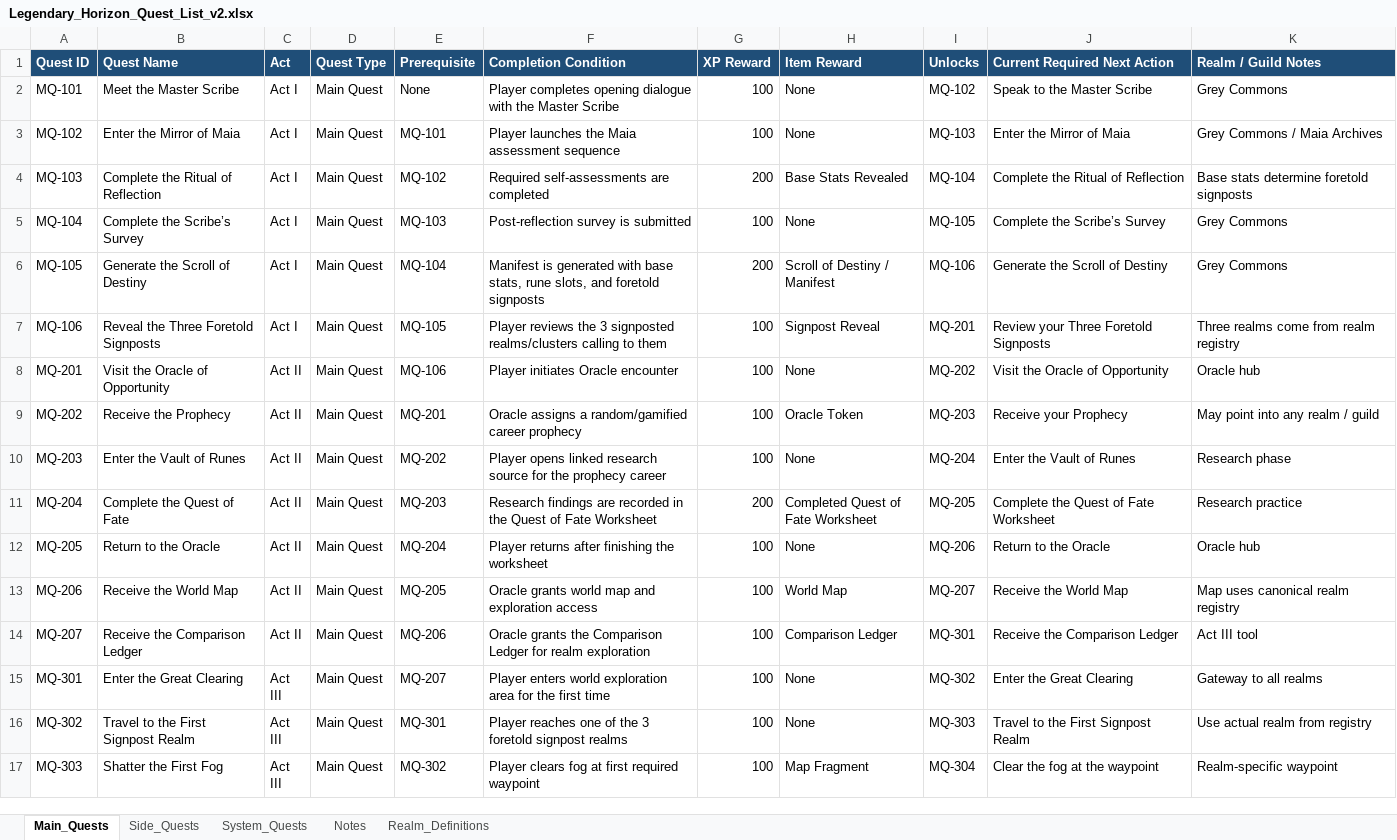
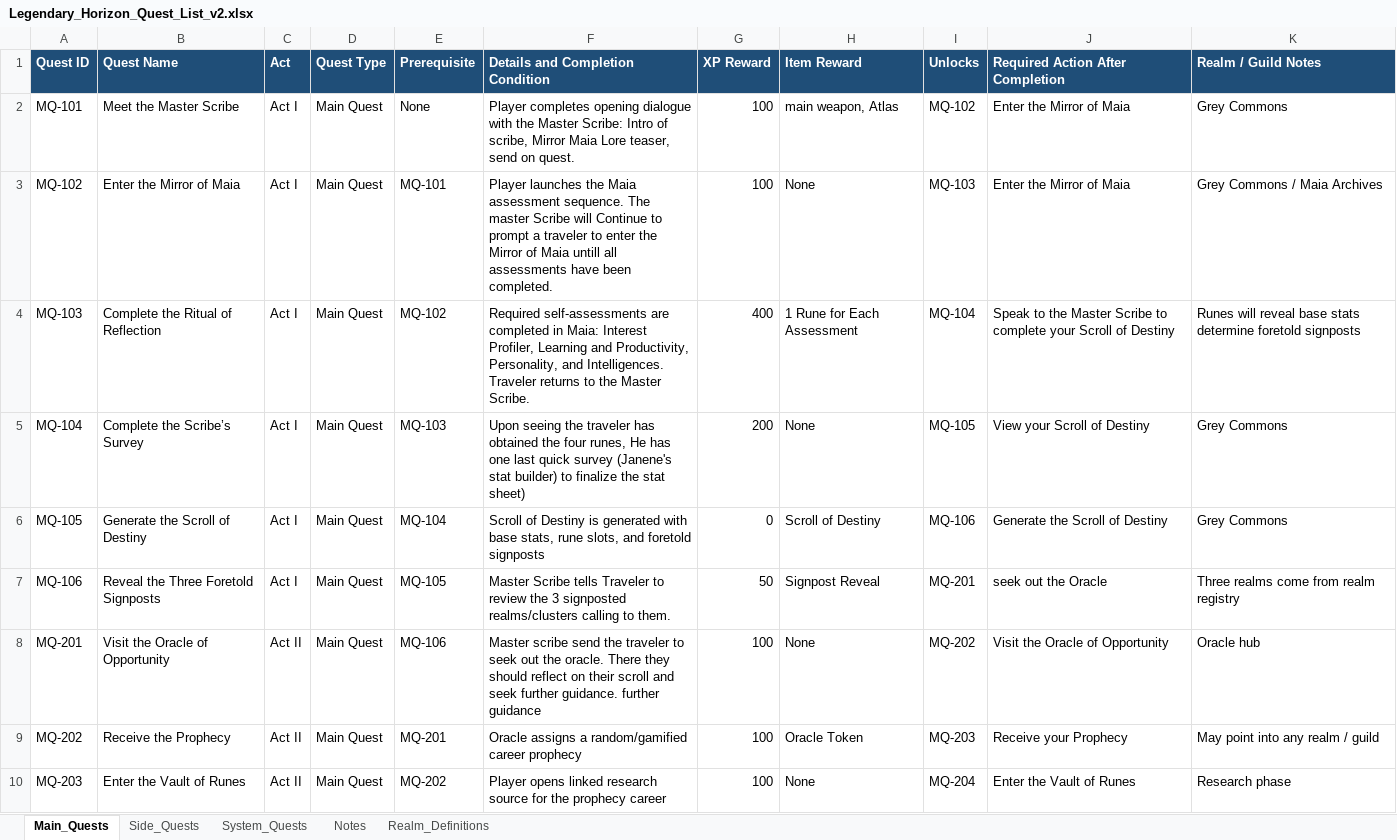
Before and after one commit to 585SwineMerchant/legendary-horizon-demo, an Excel workbook: Project Documents/Legendary_Horizon_Quest_List_v2.xlsx, sheet Main_Quests, drawn as a sheet; only a part is shown; the shorter side is filled out with more unchanged rows; values as stored, in another font and other column widths than the file's, no borders; the diff names each change by its address in the sheet, - before the commit and + after, or states it on an @@ line.

```diff
--- a/Project Documents/Legendary_Horizon_Quest_List_v2.xlsx (sheet Main_Quests)
+++ b/Project Documents/Legendary_Horizon_Quest_List_v2.xlsx (sheet Main_Quests)
-F1: Completion Condition
+F1: Details and Completion Condition
-J1: Current Required Next Action
+J1: Required Action After Completion
-F2 (Details and Completion Condition): …the Master Scribe
+F2 (Details and Completion Condition): …the Master Scribe: Intro of scribe, Mirror Maia Lore teaser, send on quest.
-H2 (Item Reward): None
+H2 (Item Reward): main weapon, Atlas
-J2 (Required Action After Completion): Speak to the Master Scribe
+J2 (Required Action After Completion): Enter the Mirror of Maia
-F3 (Details and Completion Condition): …Maia assessment sequence
+F3 (Details and Completion Condition): …Maia assessment sequence. The master Scribe will Continue to prompt a traveler to enter the Mirror of Maia untill all assessments have been completed.
-F4 (Details and Completion Condition): …are completed
+F4 (Details and Completion Condition): …are completed in Maia: Interest Profiler, Learning and Productivity, Personality, and Intelligences. Traveler returns to the Master Scribe.
-G4 (XP Reward): 200
+G4 (XP Reward): 400
-H4 (Item Reward): Base Stats Revealed
+H4 (Item Reward): 1 Rune for Each Assessment
-J4 (Required Action After Completion): Complete the Ritual of Reflection
+J4 (Required Action After Completion): Speak to the Master Scribe to complete your Scroll of Destiny
-K4 (Realm / Guild Notes): Base stats determine…
+K4 (Realm / Guild Notes): Runes will reveal base stats determine…
-F5 (Details and Completion Condition): Post-reflection survey is submitted
+F5 (Details and Completion Condition): Upon seeing the traveler has obtained the four runes, He has one last quick survey (Janene's stat builder) to finalize the stat sheet)
-G5 (XP Reward): 100
+G5 (XP Reward): 200
-J5 (Required Action After Completion): Complete the Scribe’s Survey
+J5 (Required Action After Completion): View your Scroll of Destiny
-F6 (Details and Completion Condition): Manifest is generated…
+F6 (Details and Completion Condition): Scroll of Destiny is generated…
-G6 (XP Reward): 200
+G6 (XP Reward): 0
-H6 (Item Reward): Scroll of Destiny / Manifest
+H6 (Item Reward): Scroll of Destiny
-F7 (Details and Completion Condition): Player reviews the 3 signposted realms/clusters calling to them
+F7 (Details and Completion Condition): Master Scribe tells Traveler to review the 3 signposted realms/clusters calling to them.
-G7 (XP Reward): 100
+G7 (XP Reward): 50
-J7 (Required Action After Completion): Review your Three Foretold Signposts
+J7 (Required Action After Completion): seek out the Oracle
-F8 (Details and Completion Condition): Player initiates Oracle encounter
+F8 (Details and Completion Condition): Master scribe send the traveler to seek out the oracle. There they should reflect on their scroll and seek further guidance. further guidance
```
Also changed, not shown: 23 other files.
